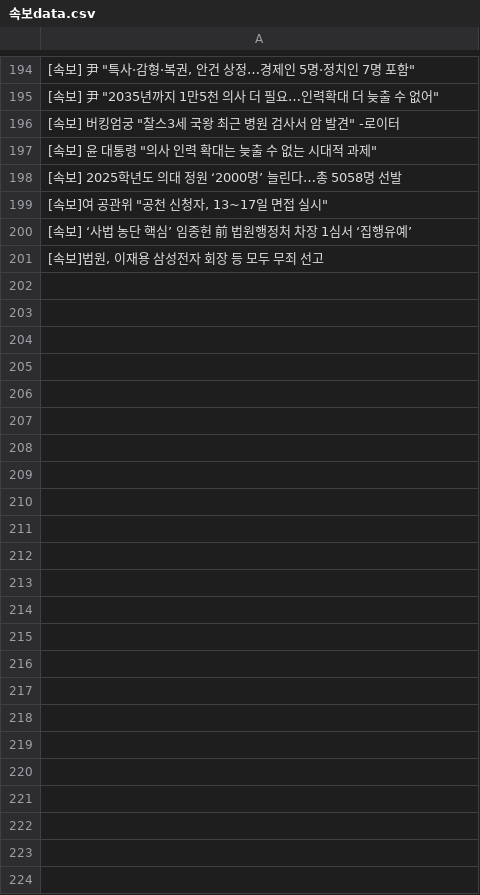
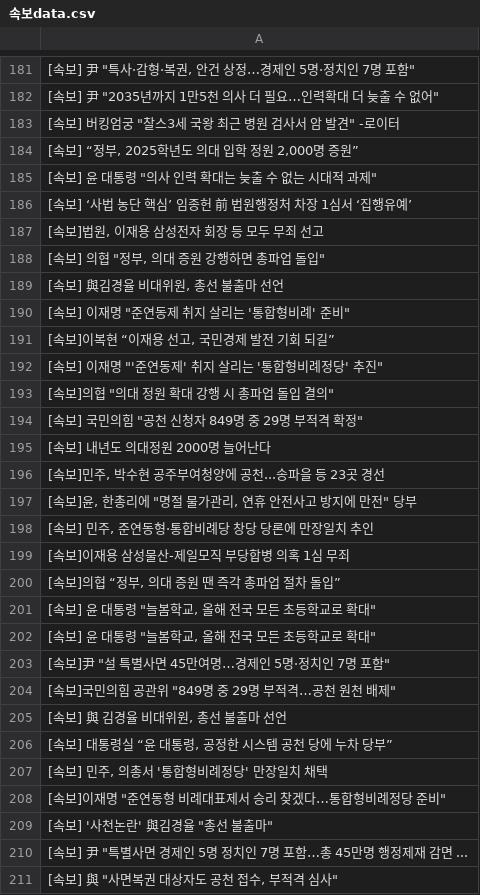
Before and after one commit to devopspark/GitNews, a CSV file: 속보data.csv, drawn as a sheet; only a part is shown, gaps mark what is left out; the diff covers the shown part only.

Commit message:
뉴스데이터 수집

```diff
--- a/속보data.csv
+++ b/속보data.csv
@@ -196,6 +183,29 @@
 "[속보] 버킹엄궁 ""찰스3세 국왕 최근 병원 검사서 암 발견"" -로이터"
+"[속보] “정부, 2025학년도 의대 입학 정원 2,000명 증원”"
 "[속보] 윤 대통령 ""의사 인력 확대는 늦출 수 없는 시대적 과제"""
-[속보] 2025학년도 의대 정원 ‘2000명’ 늘린다…총 5058명 선발
-"[속보]여 공관위 ""공천 신청자, 13~17일 면접 실시"""
 [속보] ‘사법 농단 핵심’ 임종헌 前 법원행정처 차장 1심서 ‘집행유예’
 "[속보]법원, 이재용 삼성전자 회장 등 모두 무죄 선고"
+"[속보] 의협 ""정부, 의대 증원 강행하면 총파업 돌입"""
+"[속보] 與김경율 비대위원, 총선 불출마 선언"
+"[속보] 이재명 ""준연동제 취지 살리는 '통합형비례' 준비"""
+"[속보]이복현 “이재용 선고, 국민경제 발전 기회 되길”"
+"[속보] 이재명 ""'준연동제' 취지 살리는 '통합형비례정당' 추진"""
+"[속보]의협 ""의대 정원 확대 강행 시 총파업 돌입 결의"""
+"[속보] 국민의힘 ""공천 신청자 849명 중 29명 부적격 확정"""
+[속보] 내년도 의대정원 2000명 늘어난다
+"[속보]민주, 박수현 공주부여청양에 공천...송파을 등 23곳 경선"
+"[속보]윤, 한총리에 ""명절 물가관리, 연휴 안전사고 방지에 만전"" 당부"
+"[속보] 민주, 준연동형·통합비례당 창당 당론에 만장일치 추인"
+[속보]이재용 삼성물산-제일모직 부당합병 의혹 1심 무죄
+"[속보]의협 “정부, 의대 증원 땐 즉각 총파업 절차 돌입”"
+"[속보] 윤 대통령 ""늘봄학교, 올해 전국 모든 초등학교로 확대"""
+"[속보] 윤 대통령 ""늘봄학교, 올해 전국 모든 초등학교로 확대"""
+"[속보]尹 ""설 특별사면 45만여명…경제인 5명·정치인 7명 포함"""
+"[속보]국민의힘 공관위 ""849명 중 29명 부적격…공천 원천 배제"""
+"[속보] 與 김경율 비대위원, 총선 불출마 선언"
+"[속보] 대통령실 “윤 대통령, 공정한 시스템 공천 당에 누차 당부”"
+"[속보] 민주, 의총서 '통합형비례정당' 만장일치 채택"
+"[속보]이재명 ""준연동형 비례대표제서 승리 찾겠다…통합형비례정당 준비"""
+"[속보] '사천논란' 與김경율 ""총선 불출마"""
+"[속보] 尹 ""특별사면 경제인 5명 정치인 7명 포함…총 45만명 행정제재 감면 ..."
+"[속보] 與 ""사면복권 대상자도 공천 접수, 부적격 심사"""
```
Also changed, not shown: 14 added rows, 27 removed rows, 22 moved rows and 22 edited cells elsewhere in this file.
